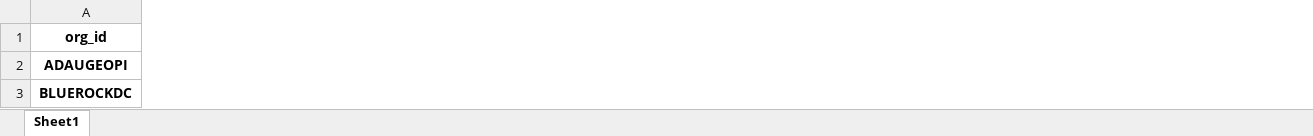
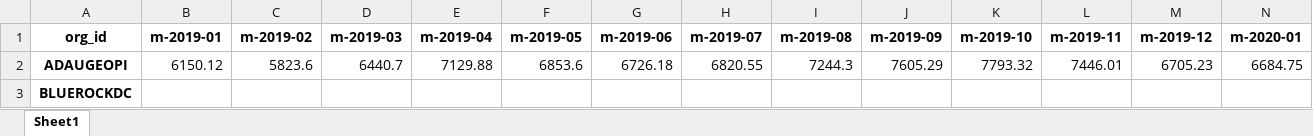
Before and after one commit to mikeoconnor-cj/pythonWrk, an Excel workbook: mbrMoPvt_94.xlsx, sheet Sheet1, drawn as a sheet; only a part is shown; values as stored, in another font and other column widths than the file's, no borders; the diff covers the shown part only; the diff names each change by its address in the sheet, - before the commit and + after, or states it on an @@ line.

```diff
--- a/mbrMoPvt_94.xlsx (sheet Sheet1)
+++ b/mbrMoPvt_94.xlsx (sheet Sheet1)
+column B (m-2019-01), row 2: 6150.12
+column C (m-2019-02), row 2: 5823.6
+column D (m-2019-03), row 2: 6440.7
+column E (m-2019-04), row 2: 7129.88
+column F (m-2019-05), row 2: 6853.6
+column G (m-2019-06), row 2: 6726.18
+column H (m-2019-07), row 2: 6820.55
+column I (m-2019-08), row 2: 7244.3
+column J (m-2019-09), row 2: 7605.29
+column K (m-2019-10), row 2: 7793.32
+column L (m-2019-11), row 2: 7446.01
+column M (m-2019-12), row 2: 6705.23
+column N (m-2020-01), row 2: 6684.75
```
Also changed, not shown: 23 added columns elsewhere in this sheet, mbrMoPvt_93.xlsx.
